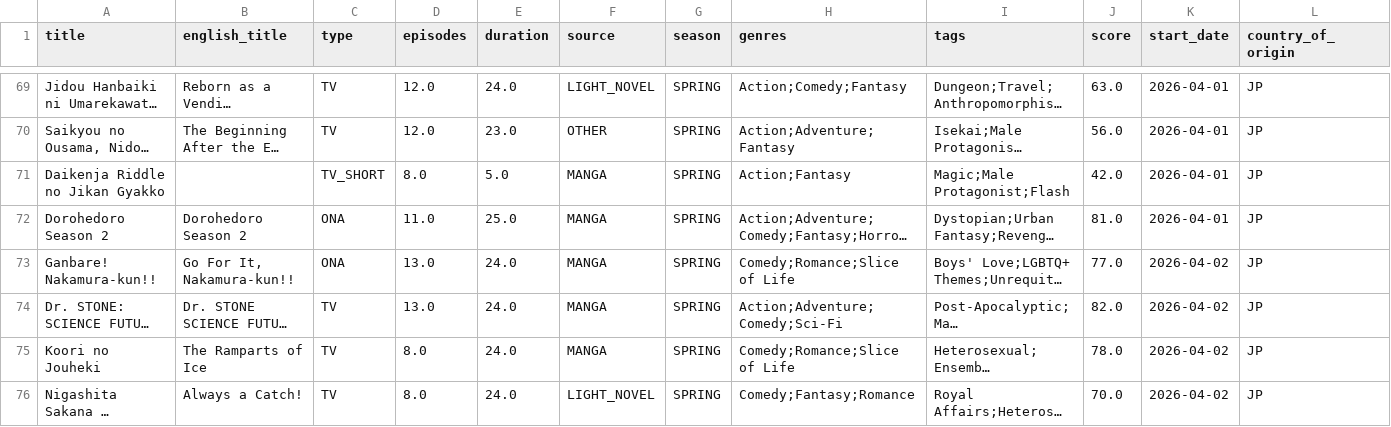
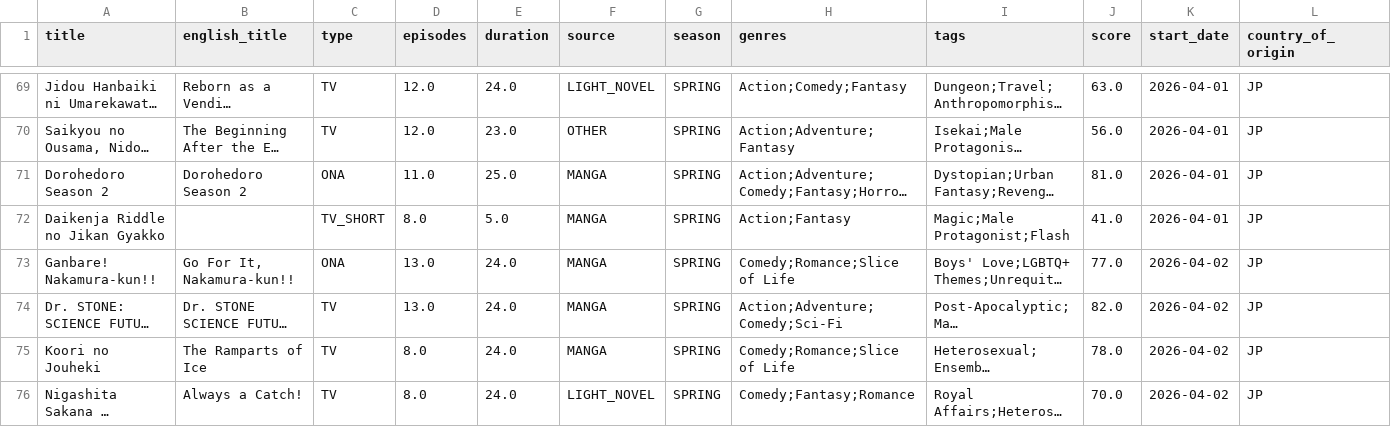
Before and after one commit to Andres-pixel35/Anime-dashboard, a CSV file: data/modified/airing_anime_M.csv, drawn as a sheet; only a part is shown, gaps mark what is left out; long unchanged cells end in …; removed rows and columns are numbered as before the commit, all else as after; the diff covers the shown part only; the diff names each change by its address in the sheet, - before the commit and + after, or states it on an @@ line.

```diff
--- a/data/modified/airing_anime_M.csv
+++ b/data/modified/airing_anime_M.csv
-row 71: Daikenja Riddle no Jikan Gyakko |  | TV_SHORT | 8.0 | 5.0 | MANGA | SPRING | Action;Fantasy | Magic;Male Protagonist;Flash | 42.0 | 2026-04-01 | JP
+row 72: Daikenja Riddle no Jikan Gyakko |  | TV_SHORT | 8.0 | 5.0 | MANGA | SPRING | Action;Fantasy | Magic;Male Protagonist;Flash | 41.0 | 2026-04-01 | JP
```
Also changed, not shown: 4 added rows, 4 removed rows, 17 moved rows and 14 edited cells elsewhere in this file, 1 other file.
